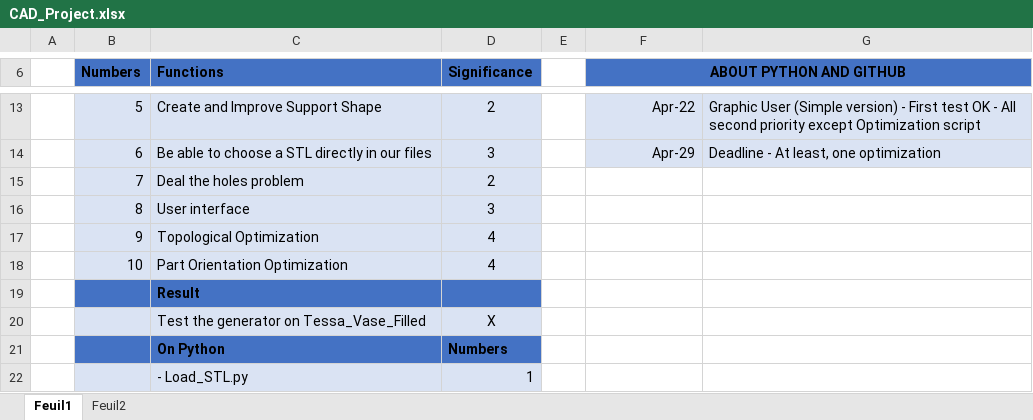
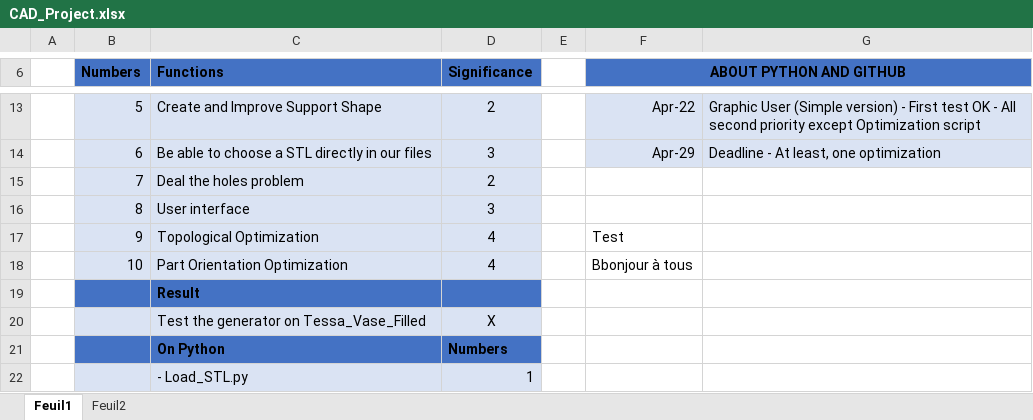
Before and after one commit to Thogi45/Support_Generator, an Excel workbook: CAD_Project.xlsx, sheet Feuil1, drawn as a sheet; only a part is shown, gaps mark what is left out; values as stored, in another font and other column widths than the file's, no borders; the diff names each change by its address in the sheet, - before the commit and + after, or states it on an @@ line.

Commit message:
Test

```diff
--- a/CAD_Project.xlsx (sheet Feuil1)
+++ b/CAD_Project.xlsx (sheet Feuil1)
-F17 (ABOUT PYTHON AND GITHUB): (empty)
+F17 (ABOUT PYTHON AND GITHUB): Test
-F18 (ABOUT PYTHON AND GITHUB): (empty)
+F18 (ABOUT PYTHON AND GITHUB): Bbonjour à tous
```
Also changed, not shown: 1 other file.
